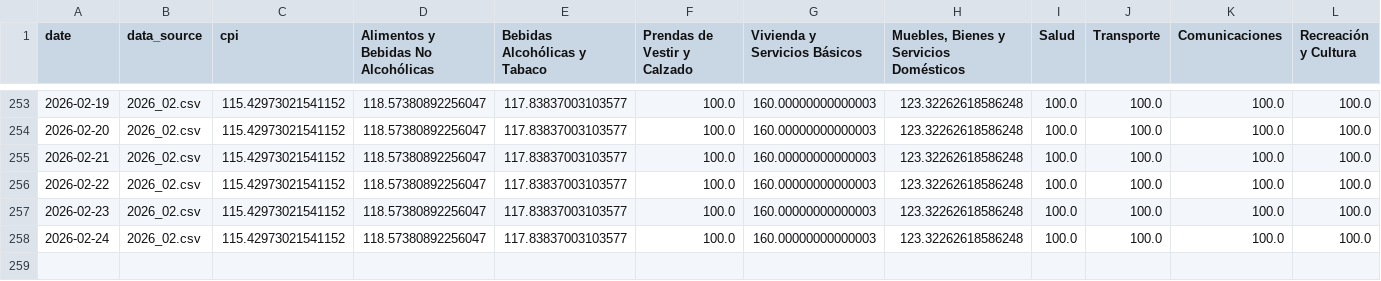
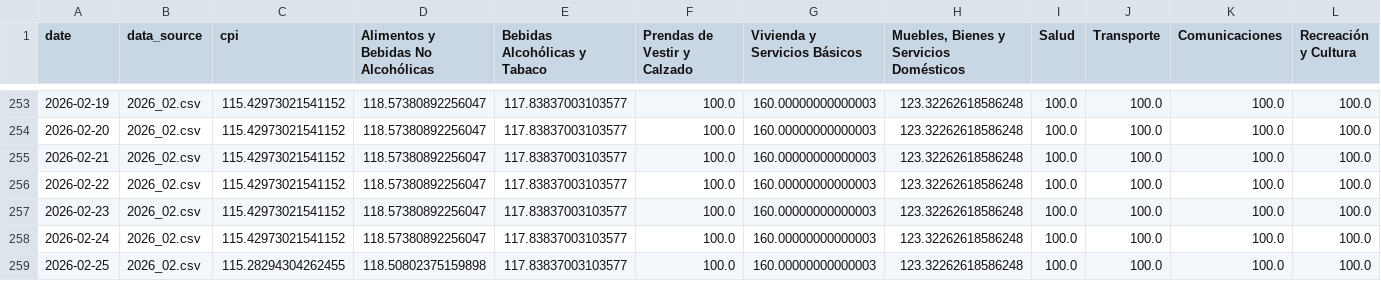
Before and after one commit to thomasriveros/robust-cpi-bolivia, a CSV file: fidalga_tracker_results.csv, drawn as a sheet; only a part is shown, gaps mark what is left out; rows hold the shown columns only; the diff names each change by its address in the sheet, - before the commit and + after, or states it on an @@ line.

```diff
--- a/fidalga_tracker_results.csv
+++ b/fidalga_tracker_results.csv
+row 259: 2026-02-25 | 2026_02.csv | 115.28294304262455 | 118.50802375159898 | 117.83837003103577 | 100.0 | 160.00000000000003 | 123.32262618586248 | 100.0 | 100.0 | 100.0 | 100.0
```
Also changed, not shown: 1 other file.
